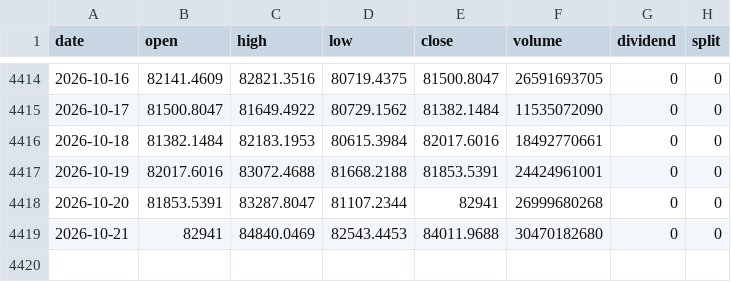
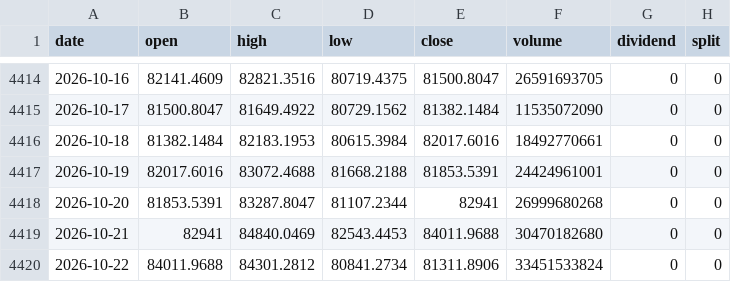
Before and after one commit to adrnnng-cmd/adrnnng, a CSV file: backtest/data/prices/BTC-USD.csv, drawn as a sheet; only a part is shown, gaps mark what is left out.

```diff
--- a/backtest/data/prices/BTC-USD.csv
+++ b/backtest/data/prices/BTC-USD.csv
@@ -4419 +4419,2 @@ date,open,high,low,close,volume,dividend,split
 2026-10-21,82941,84840.0469,82543.4453,84011.9688,30470182680,0,0
+2026-10-22,84011.9688,84301.2812,80841.2734,81311.8906,33451533824,0,0
```
Also changed, not shown: backtest/data/prices/ETH-USD.csv, backtest/data/prices/LLY.csv, 46 other files.
